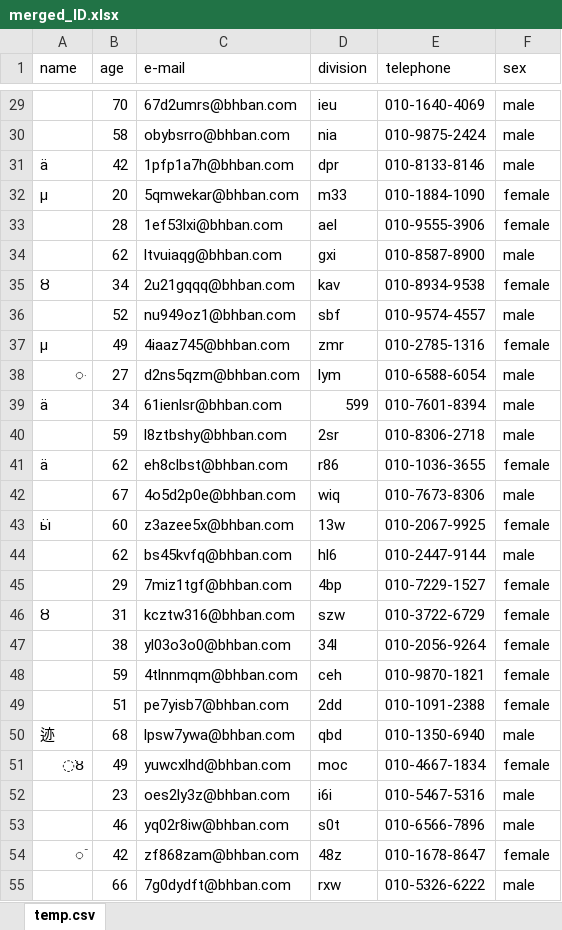
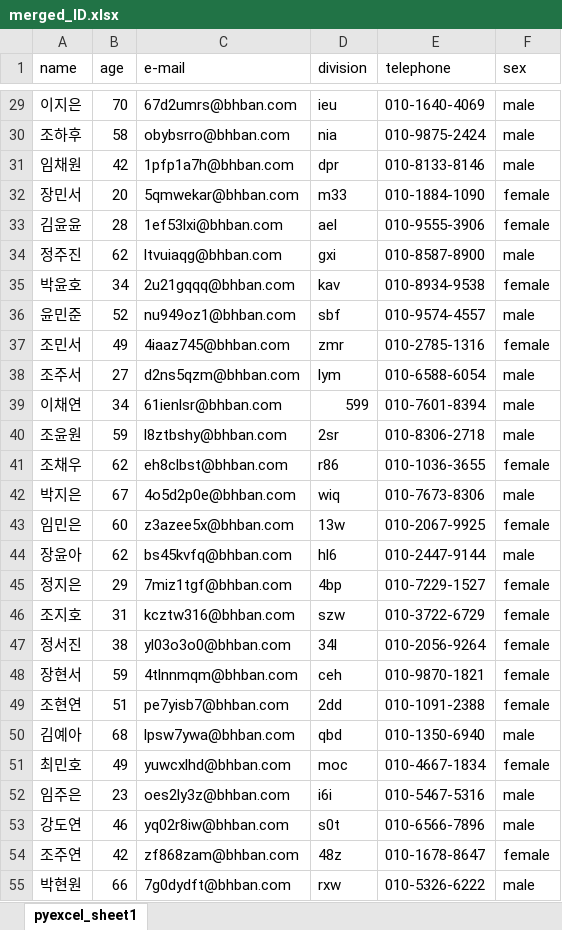
Before and after one commit to solusfacere/dev, an Excel workbook: merged_ID.xlsx, sheet pyexcel_sheet1, drawn as a sheet; only a part is shown, gaps mark what is left out; values as stored, in another font and other column widths than the file's, no cell formats; the diff covers the shown part only; the diff names each change by its address in the sheet, - before the commit and + after, or states it on an @@ line.

```diff
--- a/merged_ID.xlsx (sheet pyexcel_sheet1)
+++ b/merged_ID.xlsx (sheet pyexcel_sheet1)
-sheet tab: temp.csv
+sheet tab: pyexcel_sheet1
-A29 (name): (empty)
+A29 (name): 이지은
-A30 (name): (empty)
+A30 (name): 조하후
-A31 (name): ä
+A31 (name): 임채원
-A32 (name): μ
+A32 (name): 장민서
-A33 (name): (empty)
+A33 (name): 김윤윤
-A34 (name): (empty)
+A34 (name): 정주진
-A35 (name): ȣ
+A35 (name): 박윤호
-A36 (name): (empty)
+A36 (name): 윤민준
-A37 (name): μ
+A37 (name): 조민서
-A38 (name): ּ
+A38 (name): 조주서
-A39 (name): ä
+A39 (name): 이채연
-A40 (name): (empty)
+A40 (name): 조윤원
-A41 (name): ä
+A41 (name): 조채우
-A42 (name): (empty)
+A42 (name): 박지은
-A43 (name): ӹ
+A43 (name): 임민은
-A44 (name): (empty)
+A44 (name): 장윤아
-A45 (name): (empty)
+A45 (name): 정지은
-A46 (name): ȣ
+A46 (name): 조지호
-A47 (name): (empty)
+A47 (name): 정서진
-A48 (name): (empty)
+A48 (name): 장현서
-A49 (name): (empty)
+A49 (name): 조현연
-A50 (name): 迹
+A50 (name): 김예아
-A51 (name): ֹȣ
+A51 (name): 최민호
-A52 (name): (empty)
+A52 (name): 임주은
-A53 (name): (empty)
+A53 (name): 강도연
-A54 (name): ֿ
+A54 (name): 조주연
-A55 (name): (empty)
+A55 (name): 박현원
```
Also changed, not shown: 974 edited cells elsewhere in this sheet, cell formats.
